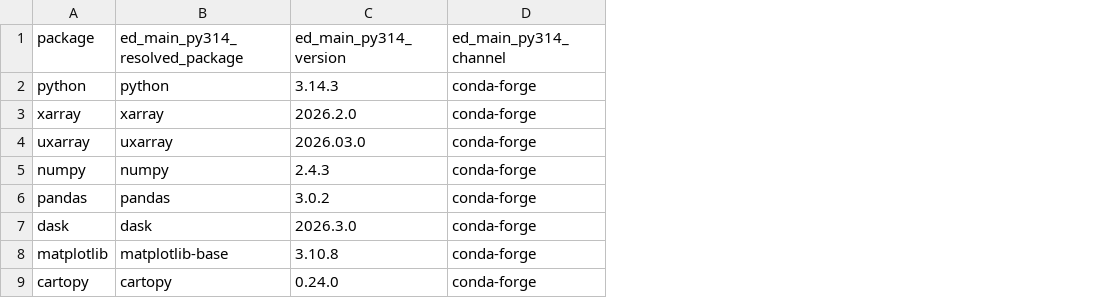
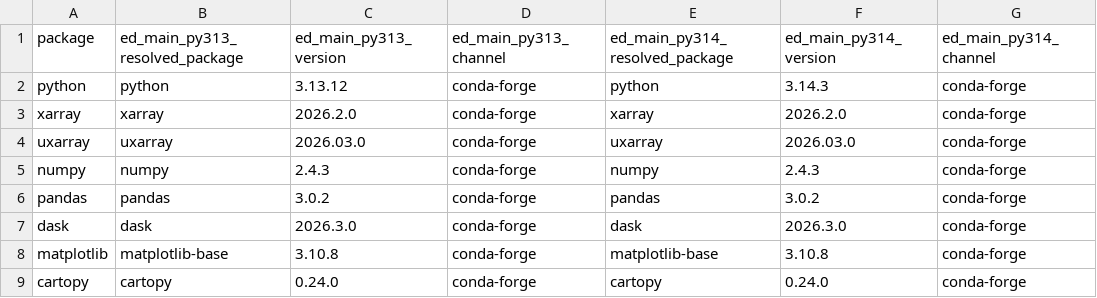
Before and after one commit to E3SM-Project/e3sm_diags, a CSV file: auxiliary_tools/debug/1048-py314-stall-cont/parallel/scripts/core_environment_dependencies.csv, drawn as a sheet; only a part is shown; the diff names each change by its address in the sheet, - before the commit and + after, or states it on an @@ line.

Commit message:
Update env script

```diff
--- a/auxiliary_tools/debug/1048-py314-stall-cont/parallel/scripts/core_environment_dependencies.csv
+++ b/auxiliary_tools/debug/1048-py314-stall-cont/parallel/scripts/core_environment_dependencies.csv
+column B (ed_main_py313_resolved_package), rows 2-9: python | xarray | uxarray | numpy | pandas | dask | matplotlib-base | cartopy
+column C (ed_main_py313_version), rows 2-9: 3.13.12 | 2026.2.0 | 2026.03.0 | 2.4.3 | 3.0.2 | 2026.3.0 | 3.10.8 | 0.24.0
+column D (ed_main_py313_channel), rows 2-9: all conda-forge
```
Also changed, not shown: 1 other file.
